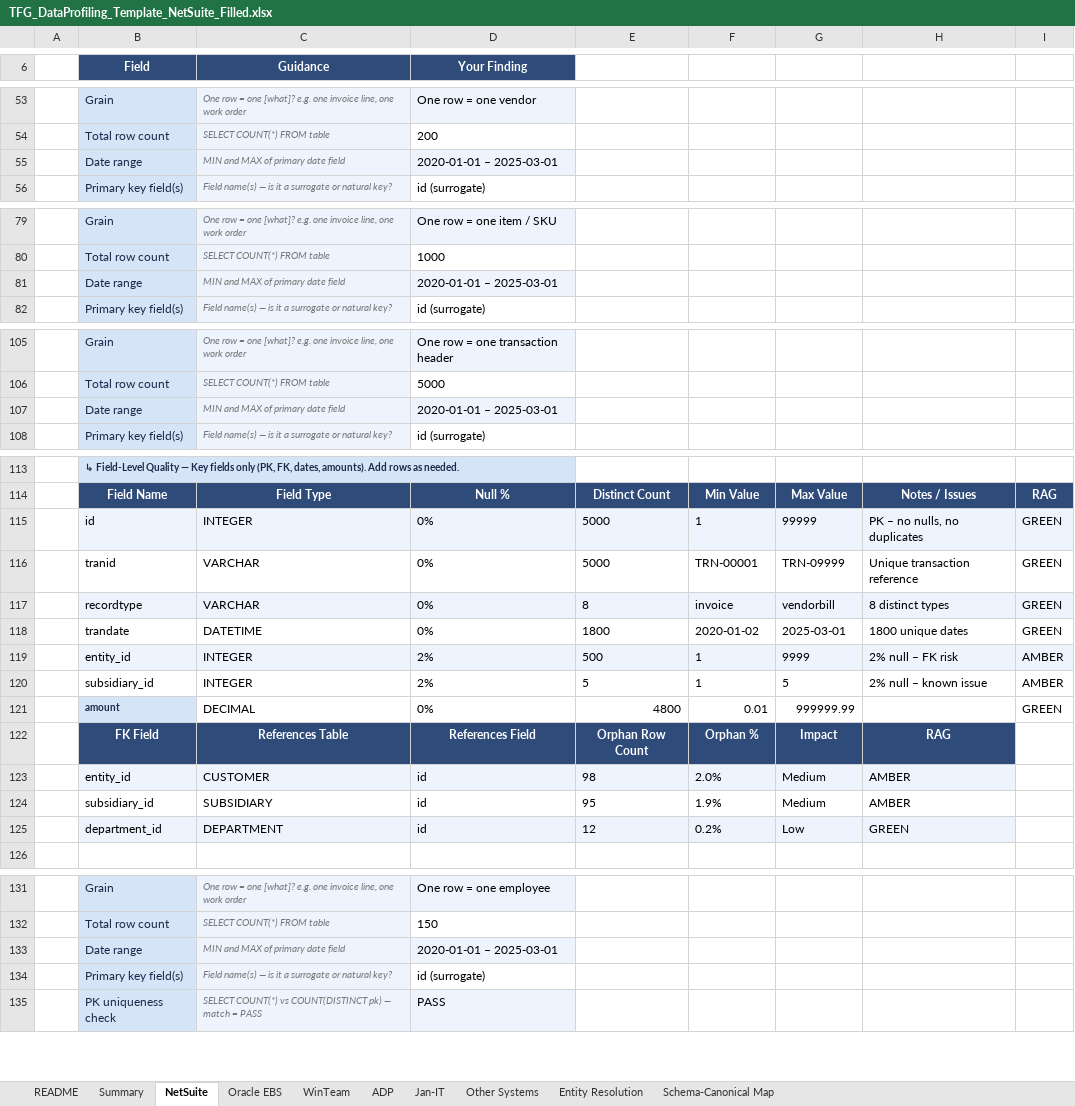
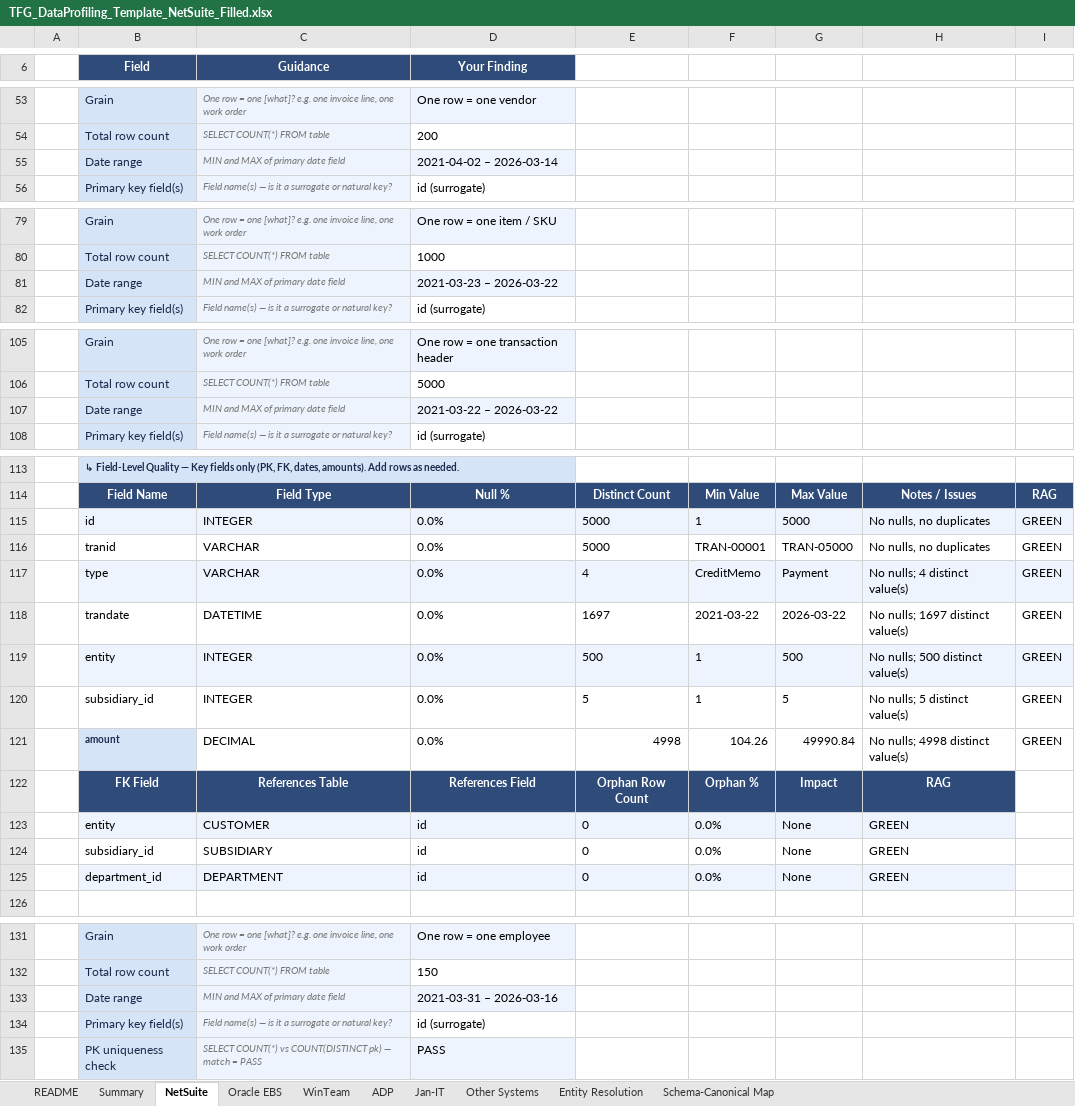
Before and after one commit to arulsharmadg/tfg-netsuite-profiler, an Excel workbook: output/TFG_DataProfiling_Template_NetSuite_Filled.xlsx, sheet NetSuite, drawn as a sheet; only a part is shown, gaps mark what is left out; values as stored, in another font and other column widths than the file's, no borders; removed rows and columns are numbered as before the commit, all else as after; the diff covers the shown part only; the diff names each change by its address in the sheet, - before the commit and + after, or states it on an @@ line.

```diff
--- a/output/TFG_DataProfiling_Template_NetSuite_Filled.xlsx (sheet NetSuite)
+++ b/output/TFG_DataProfiling_Template_NetSuite_Filled.xlsx (sheet NetSuite)
-D55 (Your Finding): 2020-01-01 – 2025-03-01
+D55 (Your Finding): 2021-04-02 – 2026-03-14
-D81 (Your Finding): 2020-01-01 – 2025-03-01
+D81 (Your Finding): 2021-03-23 – 2026-03-22
-D107 (Your Finding): 2020-01-01 – 2025-03-01
+D107 (Your Finding): 2021-03-22 – 2026-03-22
-D115:D116 (Your Finding): 0%
+D115:D116 (Your Finding): 0.0%
-G115: 99999
+G115: 5000
-H115: PK – no nulls, no duplicates
+H115: No nulls, no duplicates
-F116: TRN-00001
+F116: TRAN-00001
-G116: TRN-09999
+G116: TRAN-05000
-H116: Unique transaction reference
+H116: No nulls, no duplicates
-row 117:  | recordtype | VARCHAR | 0% | 8 | invoice | vendorbill | 8 distinct types | GREEN
-row 118:  | trandate | DATETIME | 0% | 1800 | 2020-01-02 | 2025-03-01 | 1800 unique dates | GREEN
-row 119:  | entity_id | INTEGER | 2% | 500 | 1 | 9999 | 2% null – FK risk | AMBER
+row 117:  | type | VARCHAR | 0.0% | 4 | CreditMemo | Payment | No nulls; 4 distinct value(s) | GREEN
+row 118:  | trandate | DATETIME | 0.0% | 1697 | 2021-03-22 | 2026-03-22 | No nulls; 1697 distinct value(s) | GREEN
+row 119:  | entity | INTEGER | 0.0% | 500 | 1 | 500 | No nulls; 500 distinct value(s) | GREEN
-D120 (Your Finding): 2%
+D120 (Your Finding): 0.0%
-H120: 2% null – known issue
+H120: No nulls; 5 distinct value(s)
-I120: AMBER
+I120: GREEN
-row 121:  | amount | DECIMAL | 0% | 4800 | 0.01 | 999999.99 |  | GREEN
+row 121:  | amount | DECIMAL | 0.0% | 4998 | 104.26 | 49990.84 | No nulls; 4998 distinct value(s) | GREEN
-row 123:  | entity_id | CUSTOMER | id | 98 | 2.0% | Medium | AMBER
-row 124:  | subsidiary_id | SUBSIDIARY | id | 95 | 1.9% | Medium | AMBER
+row 123:  | entity | CUSTOMER | id | 0 | 0.0% | None | GREEN
+row 124:  | subsidiary_id | SUBSIDIARY | id | 0 | 0.0% | None | GREEN
-E125: 12
+E125: 0
-F125: 0.2%
+F125: 0.0%
-G125: Low
+G125: None
-D133 (Your Finding): 2020-01-01 – 2025-03-01
+D133 (Your Finding): 2021-03-31 – 2026-03-16
```
Also changed, not shown: 31 added rows, 31 removed rows, 146 edited cells and cell formats elsewhere in this sheet, 1 other file.
